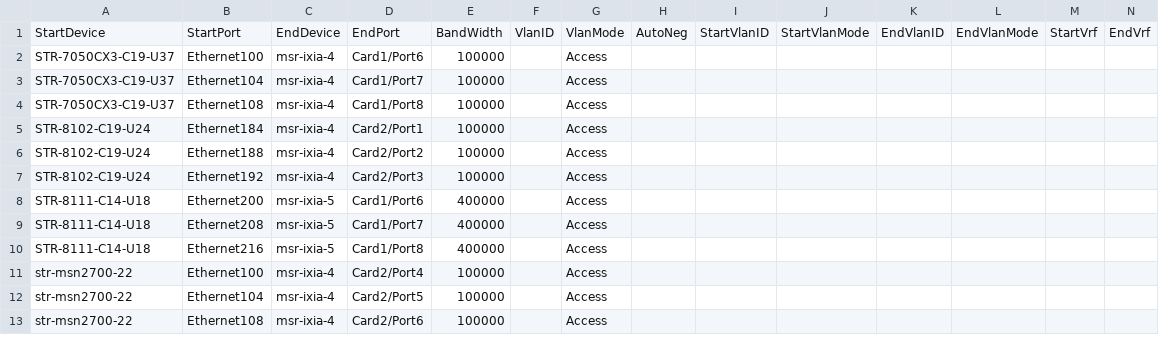
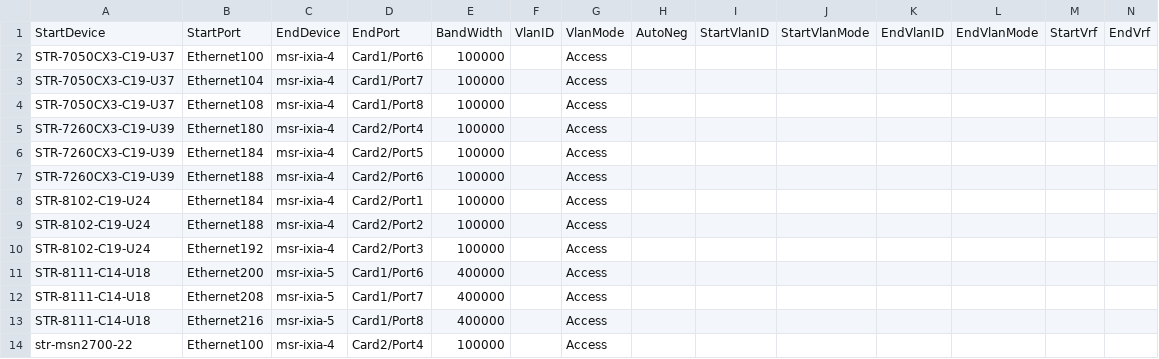
Before and after one commit to sakshamkhurana21/sonic-mgmt, a CSV file: ansible/files/sonic_ixia_links.csv, drawn as a sheet; only a part is shown; the shorter side is filled out with more unchanged rows; rows hold the shown columns only; the diff names each change by its address in the sheet, - before the commit and + after, or states it on an @@ line.

```diff
--- a/ansible/files/sonic_ixia_links.csv
+++ b/ansible/files/sonic_ixia_links.csv
+row 5: STR-7260CX3-C19-U39 | Ethernet180 | msr-ixia-4 | Card2/Port4 | 100000 |  | Access
+row 6: STR-7260CX3-C19-U39 | Ethernet184 | msr-ixia-4 | Card2/Port5 | 100000 |  | Access
+row 7: STR-7260CX3-C19-U39 | Ethernet188 | msr-ixia-4 | Card2/Port6 | 100000 |  | Access
```
Also changed, not shown: ansible/files/sonic_str_devices.csv, ansible/files/sonic_str_pdu_links.csv, 21 other files.
